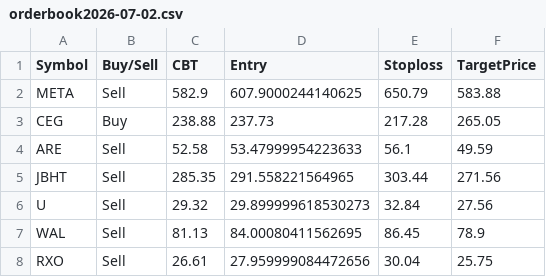
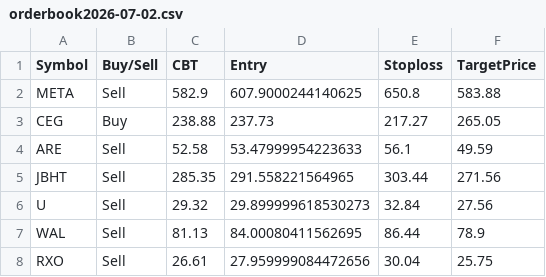
Before and after one commit to faizjio7011-code/trade_signals, a CSV file: orderbook/orderbook2026-07-02.csv, drawn as a sheet.

Commit message:
Upload orderbook2026-07-02.csv

```diff
--- a/orderbook/orderbook2026-07-02.csv
+++ b/orderbook/orderbook2026-07-02.csv
@@ -1,4 +1,4 @@
 Symbol,Buy/Sell,CBT,Entry,Stoploss,TargetPrice
-META,Sell,582.9,607.9000244140625,650.79,583.88
-CEG,Buy,238.88,237.73,217.28,265.05
+META,Sell,582.9,607.9000244140625,650.8,583.88
+CEG,Buy,238.88,237.73,217.27,265.05
 ARE,Sell,52.58,53.47999954223633,56.1,49.59
@@ -6,3 +6,3 @@ JBHT,Sell,285.35,291.558221564965,303.44,271.56
 U,Sell,29.32,29.899999618530273,32.84,27.56
-WAL,Sell,81.13,84.00080411562695,86.45,78.9
+WAL,Sell,81.13,84.00080411562695,86.44,78.9
 RXO,Sell,26.61,27.959999084472656,30.04,25.75
```
